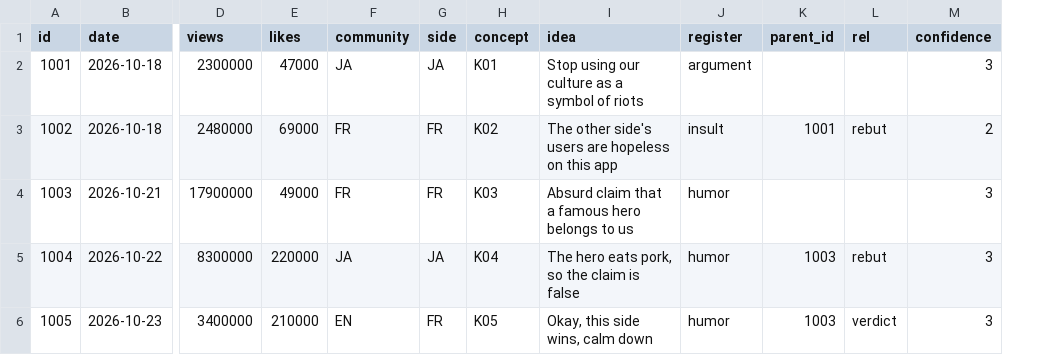
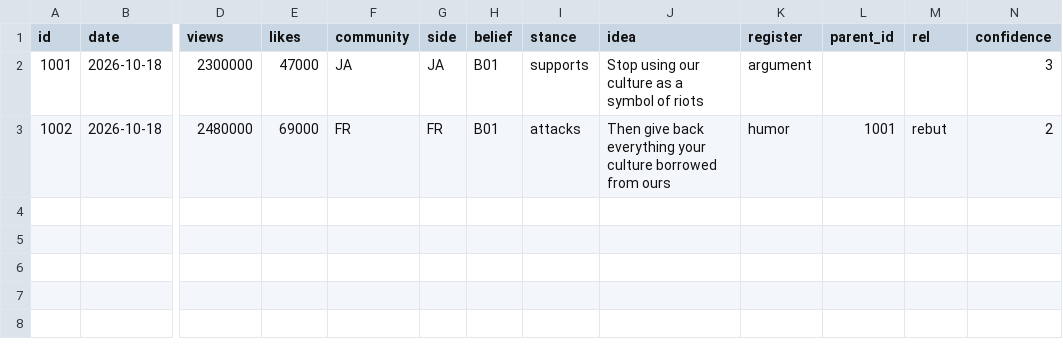
Before and after one commit to lkorczowski/content-strategist-AI-cookbook, a CSV file: skills/statur-idea-war-map/templates/annotations.csv, drawn as a sheet; only a part is shown, gaps mark what is left out; removed rows and columns are numbered as before the commit, all else as after; rows hold the shown columns only; the diff names each change by its address in the sheet, - before the commit and + after, or states it on an @@ line.

```diff
--- a/skills/statur-idea-war-map/templates/annotations.csv
+++ b/skills/statur-idea-war-map/templates/annotations.csv
-column H (concept), rows 2-3: K01 | K02
+column H (belief), rows 2-3: B01 | B01
+column I (stance), rows 2-3: supports | attacks
-J3 (idea): The other side's users are hopeless on this app
+J3 (idea): Then give back everything your culture borrowed from ours
-K3 (register): insult
+K3 (register): humor
-row 4: 1003 | 2026-10-21 | 17900000 | 49000 | FR | FR | K03 | Absurd claim that a famous hero belongs to us | humor |  |  | 3
-row 5: 1004 | 2026-10-22 | 8300000 | 220000 | JA | JA | K04 | The hero eats pork, so the claim is false | humor | 1003 | rebut | 3
-row 6: 1005 | 2026-10-23 | 3400000 | 210000 | EN | FR | K05 | Okay, this side wins, calm down | humor | 1003 | verdict | 3
```
Also changed, not shown: 8 other files.
